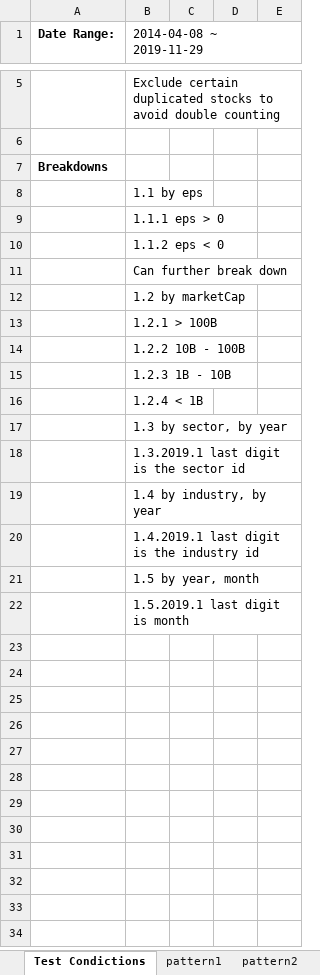
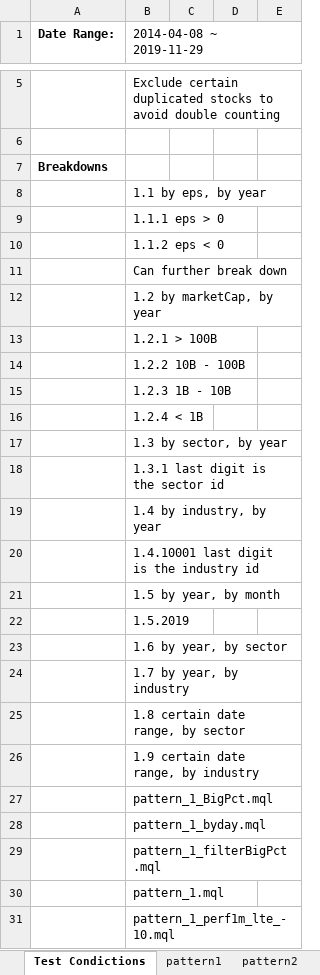
Before and after one commit to jimyu888/stock, an Excel workbook: patternScanning/Results.xlsx, sheet Test Condictions, drawn as a sheet; only a part is shown, gaps mark what is left out; values as stored, in another font and other column widths than the file's, no borders; the diff names each change by its address in the sheet, - before the commit and + after, or states it on an @@ line.

Commit message:
updated pattern 1 results

```diff
--- a/patternScanning/Results.xlsx (sheet Test Condictions)
+++ b/patternScanning/Results.xlsx (sheet Test Condictions)
-B8 (2014-04-08 ~ 2019-11-29): 1.1 by eps
+B8 (2014-04-08 ~ 2019-11-29): 1.1 by eps, by year
-B12 (2014-04-08 ~ 2019-11-29): 1.2 by marketCap
+B12 (2014-04-08 ~ 2019-11-29): 1.2 by marketCap, by year
-B18 (2014-04-08 ~ 2019-11-29): 1.3.2019.1 last digit is the sector id
+B18 (2014-04-08 ~ 2019-11-29): 1.3.1 last digit is the sector id
-B20 (2014-04-08 ~ 2019-11-29): 1.4.2019.1 last digit is the industry id
+B20 (2014-04-08 ~ 2019-11-29): 1.4.10001 last digit is the industry id
-B21 (2014-04-08 ~ 2019-11-29): 1.5 by year, month
+B21 (2014-04-08 ~ 2019-11-29): 1.5 by year, by month
-B22 (2014-04-08 ~ 2019-11-29): 1.5.2019.1 last digit is month
+B22 (2014-04-08 ~ 2019-11-29): 1.5.2019
+row 23:  | 1.6 by year, by sector
+row 24:  | 1.7 by year, by industry
+row 25:  | 1.8 certain date range, by sector
+row 26:  | 1.9 certain date range, by industry
+row 27:  | pattern_1_BigPct.mql
+row 28:  | pattern_1_byday.mql
+row 29:  | pattern_1_filterBigPct.mql
+row 30:  | pattern_1.mql
+row 31:  | pattern_1_perf1m_lte_-10.mql
```
Also changed, not shown: sheet pattern1.
